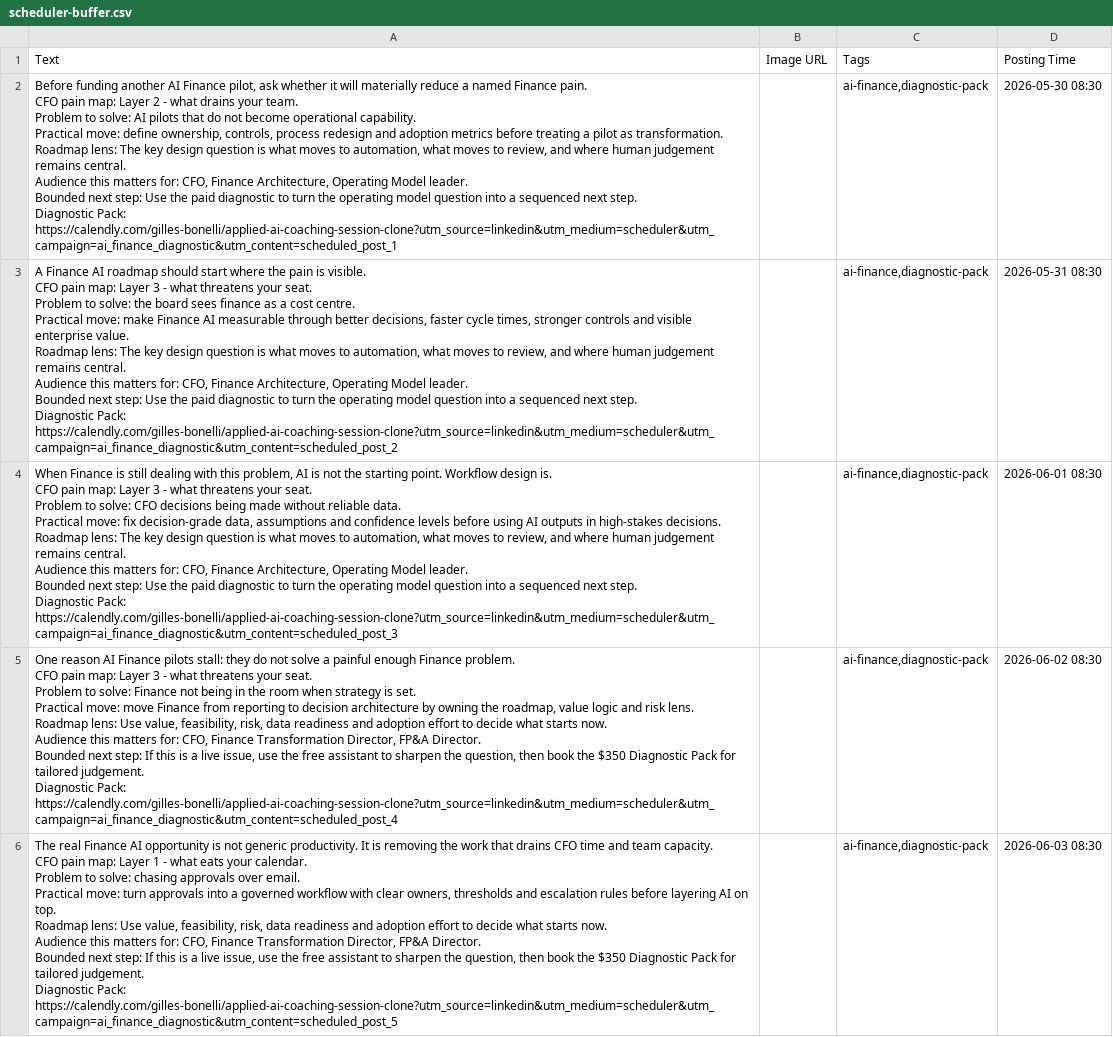
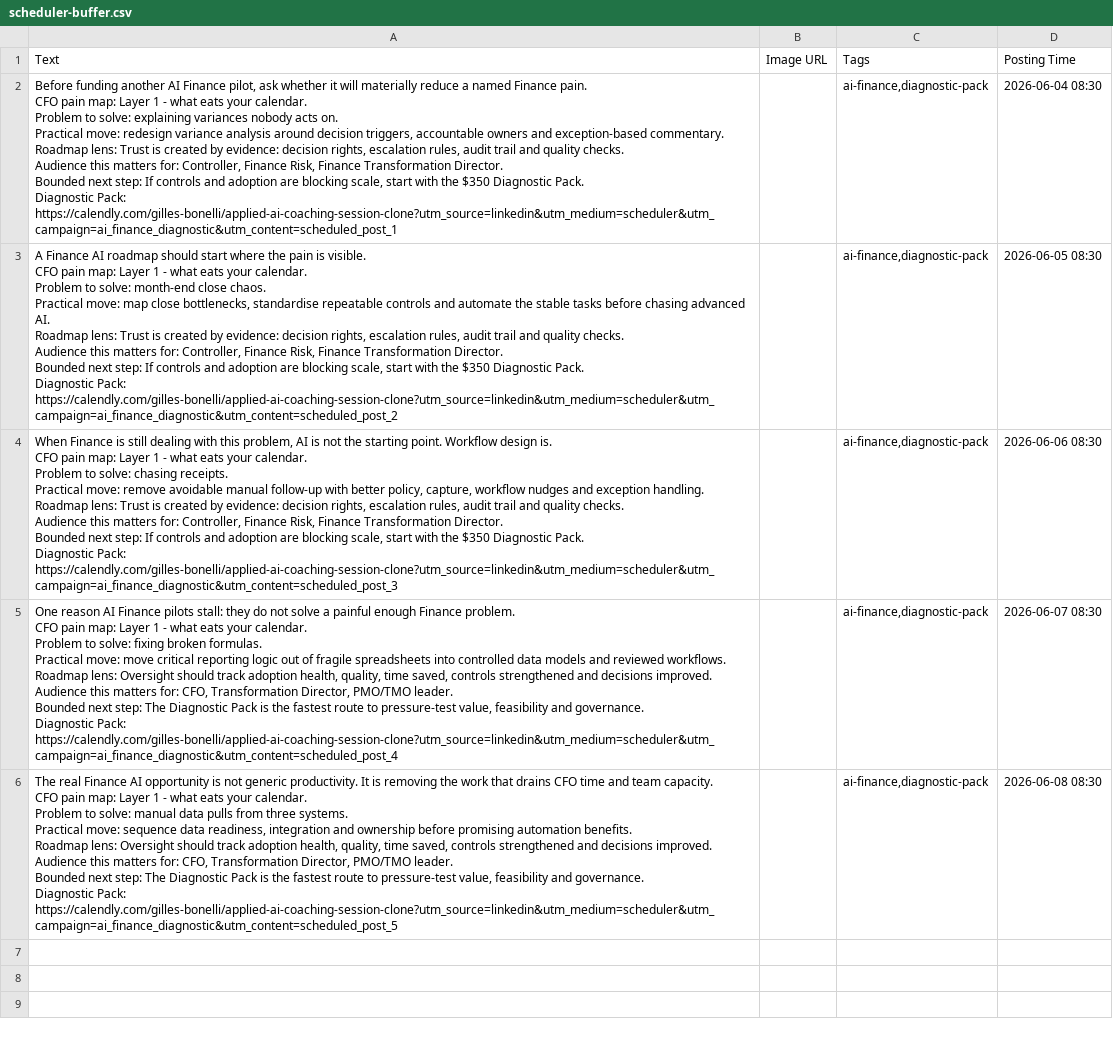
Before and after one commit to CEOFOUNDER/STNM_FT, a CSV file: traffic-console/generated/scheduler-buffer.csv, drawn as a sheet; ↵ is a line break in a cell; the diff names each change by its address in the sheet, - before the commit and + after, or states it on an @@ line.

```diff
--- a/traffic-console/generated/scheduler-buffer.csv
+++ b/traffic-console/generated/scheduler-buffer.csv
-A2 (Text): …map: Layer 2 - what drains your team. ↵ Problem to solve: AI pilots that do not become operational capability. ↵ Practical move: define ownership, controls, process redesign and adoption metrics before treating a pilot as transformation. ↵ Roadmap lens: The key design question is what moves to automation, what moves to review, and where human judgement remains central. ↵ Audience this matters for: CFO, Finance Architecture, Operating Model leader. ↵ Bounded next step: Use the paid diagnostic to turn the operating model question into a sequenced next step. ↵ Diagnostic Pack:…
+A2 (Text): …map: Layer 1 - what eats your calendar. ↵ Problem to solve: explaining variances nobody acts on. ↵ Practical move: redesign variance analysis around decision triggers, accountable owners and exception-based commentary. ↵ Roadmap lens: Trust is created by evidence: decision rights, escalation rules, audit trail and quality checks. ↵ Audience this matters for: Controller, Finance Risk, Finance Transformation Director. ↵ Bounded next step: If controls and adoption are blocking scale, start with the $350 Diagnostic Pack. ↵ Diagnostic Pack:…
-D2 (Posting Time): 2026-05-30 08:30
+D2 (Posting Time): 2026-06-04 08:30
-A3 (Text): …map: Layer 3 - what threatens your seat. ↵ Problem to solve: the board sees finance as a cost centre. ↵ Practical move: make Finance AI measurable through better decisions, faster cycle times, stronger controls and visible enterprise value. ↵ Roadmap lens: The key design question is what moves to automation, what moves to review, and where human judgement remains central. ↵ Audience this matters for: CFO, Finance Architecture, Operating Model leader. ↵ Bounded next step: Use the paid diagnostic to turn the operating model question into a sequenced next step. ↵ Diagnostic Pack:…
+A3 (Text): …map: Layer 1 - what eats your calendar. ↵ Problem to solve: month-end close chaos. ↵ Practical move: map close bottlenecks, standardise repeatable controls and automate the stable tasks before chasing advanced AI. ↵ Roadmap lens: Trust is created by evidence: decision rights, escalation rules, audit trail and quality checks. ↵ Audience this matters for: Controller, Finance Risk, Finance Transformation Director. ↵ Bounded next step: If controls and adoption are blocking scale, start with the $350 Diagnostic Pack. ↵ Diagnostic Pack:…
-D3 (Posting Time): 2026-05-31 08:30
+D3 (Posting Time): 2026-06-05 08:30
-A4 (Text): …map: Layer 3 - what threatens your seat. ↵ Problem to solve: CFO decisions being made without reliable data. ↵ Practical move: fix decision-grade data, assumptions and confidence levels before using AI outputs in high-stakes decisions. ↵ Roadmap lens: The key design question is what moves to automation, what moves to review, and where human judgement remains central. ↵ Audience this matters for: CFO, Finance Architecture, Operating Model leader. ↵ Bounded next step: Use the paid diagnostic to turn the operating model question into a sequenced next step. ↵ Diagnostic Pack:…
+A4 (Text): …map: Layer 1 - what eats your calendar. ↵ Problem to solve: chasing receipts. ↵ Practical move: remove avoidable manual follow-up with better policy, capture, workflow nudges and exception handling. ↵ Roadmap lens: Trust is created by evidence: decision rights, escalation rules, audit trail and quality checks. ↵ Audience this matters for: Controller, Finance Risk, Finance Transformation Director. ↵ Bounded next step: If controls and adoption are blocking scale, start with the $350 Diagnostic Pack. ↵ Diagnostic Pack:…
-D4 (Posting Time): 2026-06-01 08:30
+D4 (Posting Time): 2026-06-06 08:30
-A5 (Text): …map: Layer 3 - what threatens your seat. ↵ Problem to solve: Finance not being in the room when strategy is set. ↵ Practical move: move Finance from reporting to decision architecture by owning the roadmap, value logic and risk lens. ↵ Roadmap lens: Use value, feasibility, risk, data readiness and adoption effort to decide what starts now. ↵ Audience this matters for: CFO, Finance Transformation Director, FP&A Director. ↵ Bounded next step: If this is a live issue, use the free assistant to sharpen the question, then book the $350 Diagnostic Pack for tailored judgement. ↵ Diagnostic Pack:…
+A5 (Text): …map: Layer 1 - what eats your calendar. ↵ Problem to solve: fixing broken formulas. ↵ Practical move: move critical reporting logic out of fragile spreadsheets into controlled data models and reviewed workflows. ↵ Roadmap lens: Oversight should track adoption health, quality, time saved, controls strengthened and decisions improved. ↵ Audience this matters for: CFO, Transformation Director, PMO/TMO leader. ↵ Bounded next step: The Diagnostic Pack is the fastest route to pressure-test value, feasibility and governance. ↵ Diagnostic Pack:…
-D5 (Posting Time): 2026-06-02 08:30
+D5 (Posting Time): 2026-06-07 08:30
-A6 (Text): …to solve: chasing approvals over email. ↵ Practical move: turn approvals into a governed workflow with clear owners, thresholds and escalation rules before layering AI on top. ↵ Roadmap lens: Use value, feasibility, risk, data readiness and adoption effort to decide what starts now. ↵ Audience this matters for: CFO, Finance Transformation Director, FP&A Director. ↵ Bounded next step: If this is a live issue, use the free assistant to sharpen the question, then book the $350 Diagnostic Pack for tailored judgement. ↵ Diagnostic Pack:…
+A6 (Text): …to solve: manual data pulls from three systems. ↵ Practical move: sequence data readiness, integration and ownership before promising automation benefits. ↵ Roadmap lens: Oversight should track adoption health, quality, time saved, controls strengthened and decisions improved. ↵ Audience this matters for: CFO, Transformation Director, PMO/TMO leader. ↵ Bounded next step: The Diagnostic Pack is the fastest route to pressure-test value, feasibility and governance. ↵ Diagnostic Pack:…
-D6 (Posting Time): 2026-06-03 08:30
+D6 (Posting Time): 2026-06-08 08:30
```
Also changed, not shown: 2 other files.
